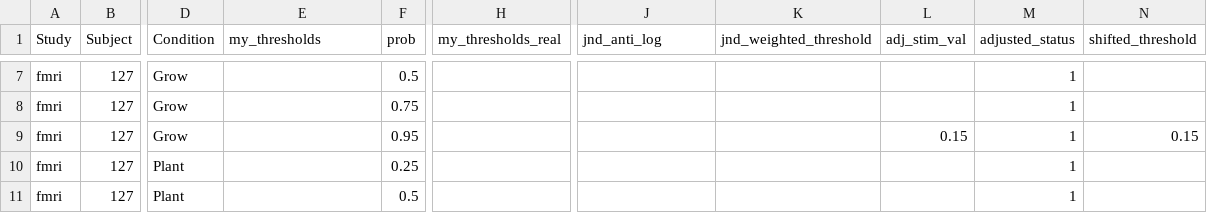
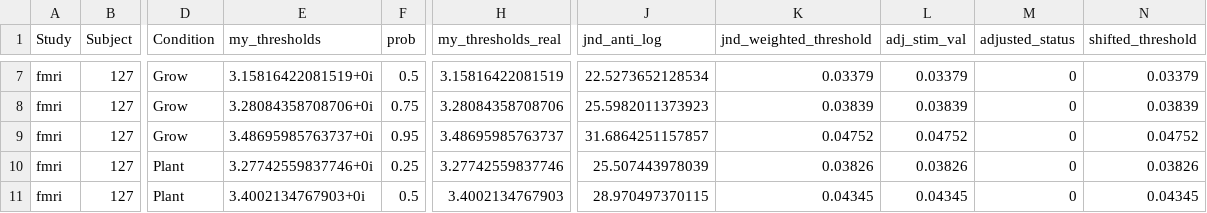
Before and after one commit to SLabhaifa/psych_gady, a CSV file: unreal_psychophysics/Studies/fmri/sub_127/results_sub_127_attempt_1/threshold_values_sub_127.csv, drawn as a sheet; only a part is shown, gaps mark what is left out; the diff covers the shown part only; the diff names each change by its address in the sheet, - before the commit and + after, or states it on an @@ line.

```diff
--- a/unreal_psychophysics/Studies/fmri/sub_127/results_sub_127_attempt_1/threshold_values_sub_127.csv
+++ b/unreal_psychophysics/Studies/fmri/sub_127/results_sub_127_attempt_1/threshold_values_sub_127.csv
-E7 (my_thresholds): (empty)
+E7 (my_thresholds): 3.15816422081519+0i
-H7 (my_thresholds_real): (empty)
+H7 (my_thresholds_real): 3.15816422081519
-J7 (jnd_anti_log): (empty)
+J7 (jnd_anti_log): 22.5273652128534
-K7 (jnd_weighted_threshold): (empty)
+K7 (jnd_weighted_threshold): 0.03379
-L7 (adj_stim_val): (empty)
+L7 (adj_stim_val): 0.03379
-M7:M11 (adjusted_status): 1
+M7:M11 (adjusted_status): 0
-N7 (shifted_threshold): (empty)
+N7 (shifted_threshold): 0.03379
-E8 (my_thresholds): (empty)
+E8 (my_thresholds): 3.28084358708706+0i
-H8 (my_thresholds_real): (empty)
+H8 (my_thresholds_real): 3.28084358708706
-J8 (jnd_anti_log): (empty)
+J8 (jnd_anti_log): 25.5982011373923
-K8 (jnd_weighted_threshold): (empty)
+K8 (jnd_weighted_threshold): 0.03839
-L8 (adj_stim_val): (empty)
+L8 (adj_stim_val): 0.03839
-N8 (shifted_threshold): (empty)
+N8 (shifted_threshold): 0.03839
-E9 (my_thresholds): (empty)
+E9 (my_thresholds): 3.48695985763737+0i
-H9 (my_thresholds_real): (empty)
+H9 (my_thresholds_real): 3.48695985763737
-J9 (jnd_anti_log): (empty)
+J9 (jnd_anti_log): 31.6864251157857
-K9 (jnd_weighted_threshold): (empty)
+K9 (jnd_weighted_threshold): 0.04752
-L9 (adj_stim_val): 0.15
+L9 (adj_stim_val): 0.04752
-N9 (shifted_threshold): 0.15
+N9 (shifted_threshold): 0.04752
-E10 (my_thresholds): (empty)
+E10 (my_thresholds): 3.27742559837746+0i
-H10 (my_thresholds_real): (empty)
+H10 (my_thresholds_real): 3.27742559837746
-J10 (jnd_anti_log): (empty)
+J10 (jnd_anti_log): 25.507443978039
-K10 (jnd_weighted_threshold): (empty)
+K10 (jnd_weighted_threshold): 0.03826
-L10 (adj_stim_val): (empty)
+L10 (adj_stim_val): 0.03826
-N10 (shifted_threshold): (empty)
+N10 (shifted_threshold): 0.03826
-E11 (my_thresholds): (empty)
+E11 (my_thresholds): 3.4002134767903+0i
-H11 (my_thresholds_real): (empty)
+H11 (my_thresholds_real): 3.4002134767903
-J11 (jnd_anti_log): (empty)
+J11 (jnd_anti_log): 28.970497370115
-K11 (jnd_weighted_threshold): (empty)
+K11 (jnd_weighted_threshold): 0.04345
-L11 (adj_stim_val): (empty)
+L11 (adj_stim_val): 0.04345
-N11 (shifted_threshold): (empty)
+N11 (shifted_threshold): 0.04345
```
Also changed, not shown: 149 edited cells elsewhere in this file, unreal_psychophysics/Studies/fmri/sub_002/Answers_Sub-002_Plan-JND_RunID-20240212-131855.csv, unreal_psychophysics/Studies/fmri/sub_127/results_sub_127_attempt_1/unreal_input_sub_127_attempt_1/trials_unreal_127.csv, 18 other files.
